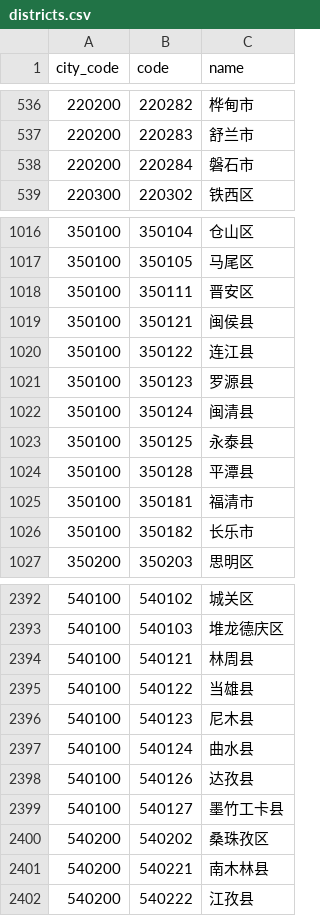
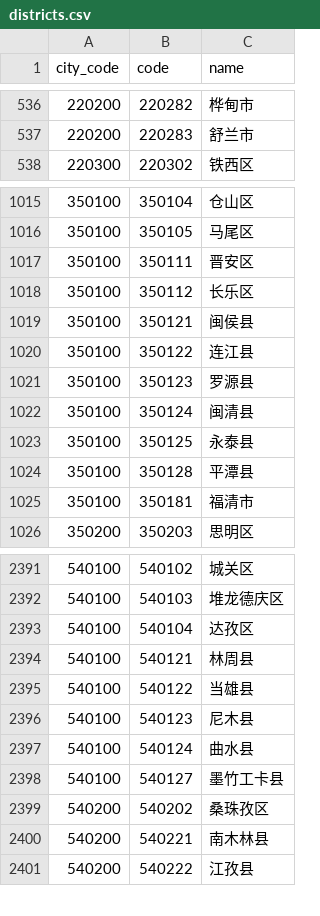
Before and after one commit to instapp/china-regions, a CSV file: data/csv/districts.csv, drawn as a sheet; only a part is shown, gaps mark what is left out; the diff covers the shown part only.

```diff
--- a/data/csv/districts.csv
+++ b/data/csv/districts.csv
@@ -537,3 +537,2 @@
 "220200","220283","舒兰市"
-"220200","220284","磐石市"
 "220300","220302","铁西区"
@@ -1018,2 +1017,3 @@
 "350100","350111","晋安区"
+"350100","350112","长乐区"
 "350100","350121","闽侯县"
@@ -1025,3 +1025,2 @@
 "350100","350181","福清市"
-"350100","350182","长乐市"
 "350200","350203","思明区"
@@ -2393,2 +2392,3 @@
 "540100","540103","堆龙德庆区"
+"540100","540104","达孜区"
 "540100","540121","林周县"
@@ -2397,3 +2397,2 @@
 "540100","540124","曲水县"
-"540100","540126","达孜县"
 "540100","540127","墨竹工卡县"
```
Also changed, not shown: 14 added rows and 14 removed rows elsewhere in this file, data/csv/cities.csv, 14 other files.
